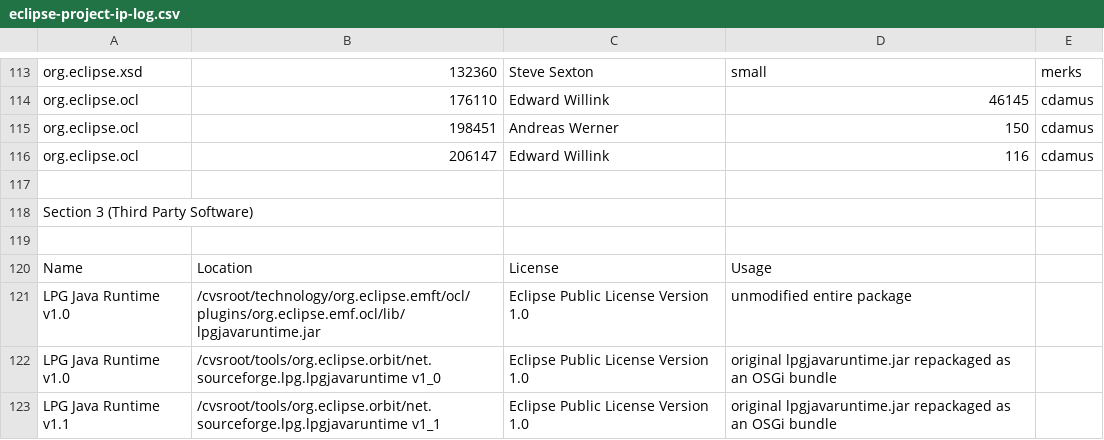
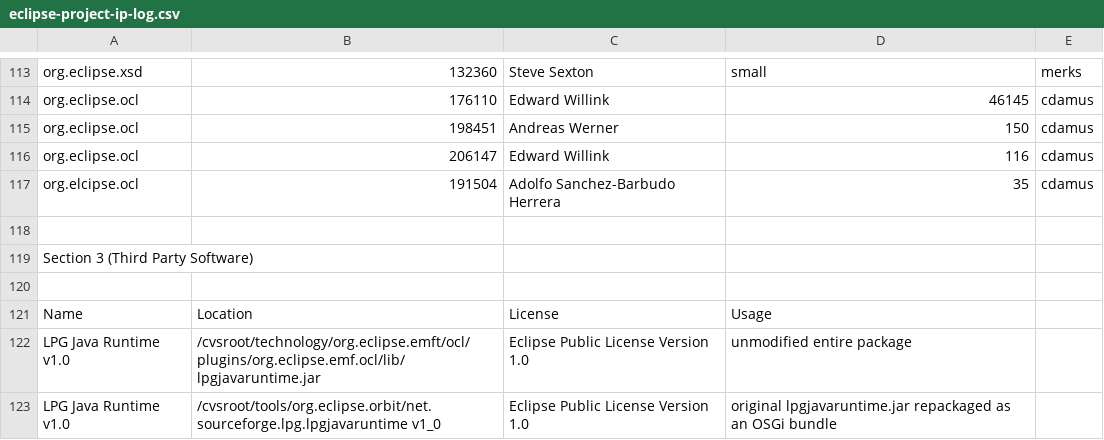
Before and after one commit to eclipse-ocl/ocl-website, a CSV file: eclipse-project-ip-log.csv, drawn as a sheet; only a part is shown, gaps mark what is left out; the shorter side is filled out with more unchanged rows.

Commit message:
[191504] aherrera cdamus - Use a factory method to create type-resolver on a resource

```diff
--- a/eclipse-project-ip-log.csv
+++ b/eclipse-project-ip-log.csv
@@ -116,2 +116,3 @@ org.eclipse.ocl,198451,Andreas Werner,150,cdamus
 org.eclipse.ocl,206147,Edward Willink,116,cdamus
+org.elcipse.ocl,191504,Adolfo Sanchez-Barbudo Herrera,35,cdamus
 
```
